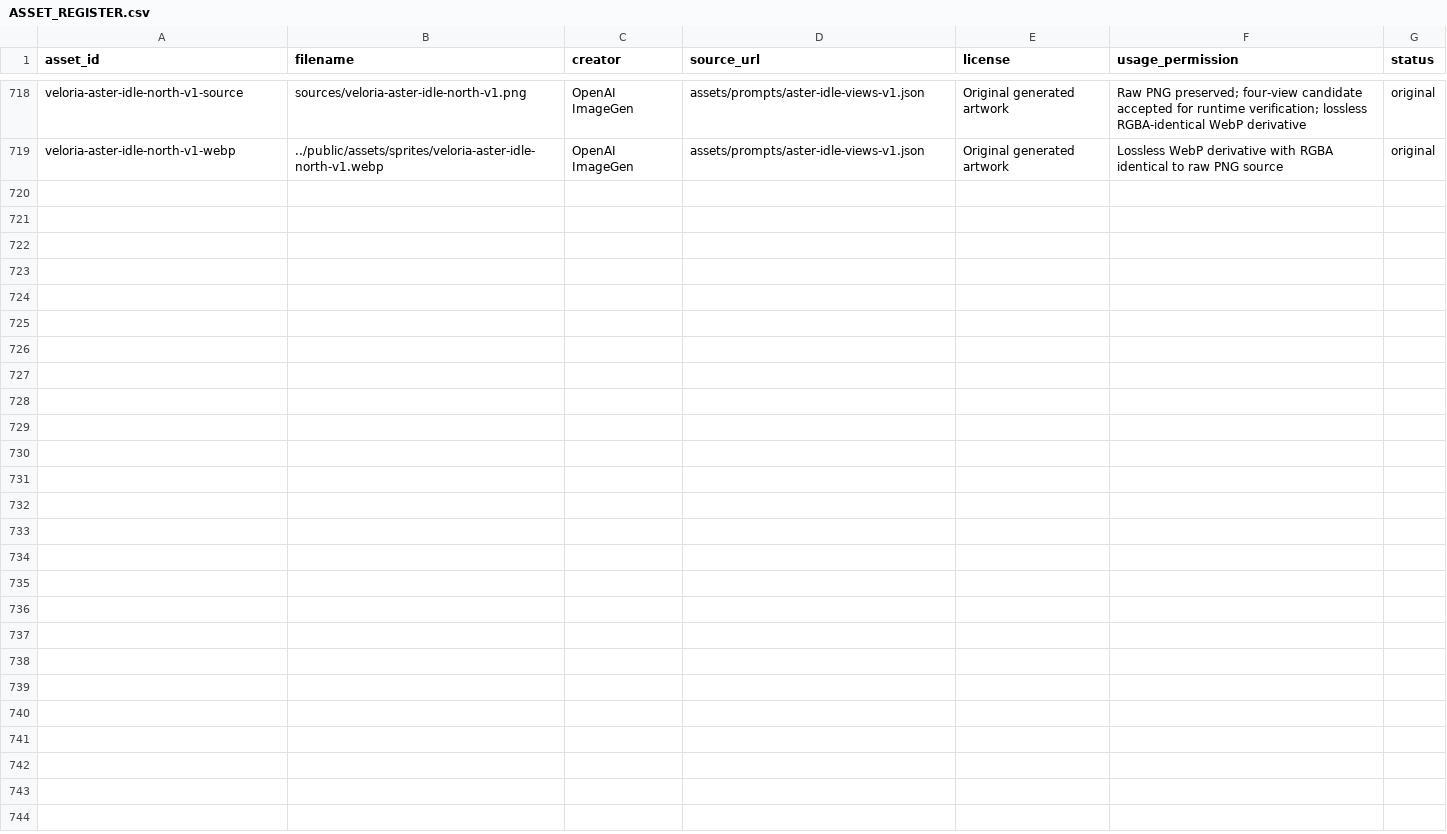
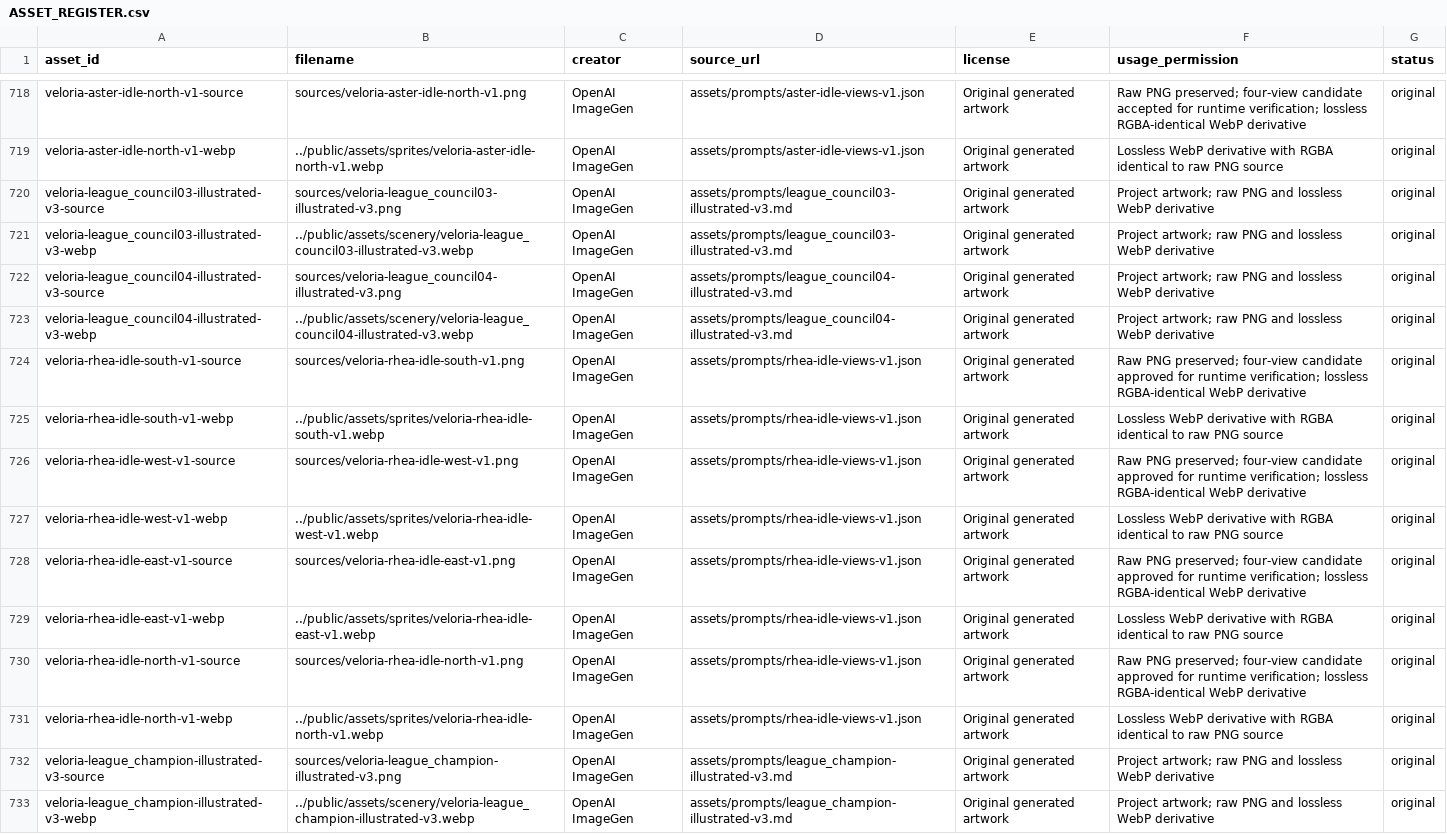
Before and after one commit to Jacoporusso/veloria, a CSV file: assets/ASSET_REGISTER.csv, drawn as a sheet; only a part is shown, gaps mark what is left out.

Commit message:
feat: complete League scenery and add directional Rhea poses

```diff
--- a/assets/ASSET_REGISTER.csv
+++ b/assets/ASSET_REGISTER.csv
@@ -719 +719,15 @@ veloria-aster-idle-north-v1-source,sources/veloria-aster-idle-north-v1.png,OpenA
 veloria-aster-idle-north-v1-webp,../public/assets/sprites/veloria-aster-idle-north-v1.webp,OpenAI ImageGen,assets/prompts/aster-idle-views-v1.json,Original generated artwork,Lossless WebP derivative with RGBA identical to raw PNG source,original
+veloria-league_council03-illustrated-v3-source,sources/veloria-league_council03-illustrated-v3.png,OpenAI ImageGen,assets/prompts/league_council03-illustrated-v3.md,Original generated artwork,Project artwork; raw PNG and lossless WebP derivative,original
+veloria-league_council03-illustrated-v3-webp,../public/assets/scenery/veloria-league_council03-illustrated-v3.webp,OpenAI ImageGen,assets/prompts/league_council03-illustrated-v3.md,Original generated artwork,Project artwork; raw PNG and lossless WebP derivative,original
+veloria-league_council04-illustrated-v3-source,sources/veloria-league_council04-illustrated-v3.png,OpenAI ImageGen,assets/prompts/league_council04-illustrated-v3.md,Original generated artwork,Project artwork; raw PNG and lossless WebP derivative,original
+veloria-league_council04-illustrated-v3-webp,../public/assets/scenery/veloria-league_council04-illustrated-v3.webp,OpenAI ImageGen,assets/prompts/league_council04-illustrated-v3.md,Original generated artwork,Project artwork; raw PNG and lossless WebP derivative,original
+veloria-rhea-idle-south-v1-source,sources/veloria-rhea-idle-south-v1.png,OpenAI ImageGen,assets/prompts/rhea-idle-views-v1.json,Original generated artwork,Raw PNG preserved; four-view candidate approved for runtime verification; lossless RGBA-identical WebP derivative,original
+veloria-rhea-idle-south-v1-webp,../public/assets/sprites/veloria-rhea-idle-south-v1.webp,OpenAI ImageGen,assets/prompts/rhea-idle-views-v1.json,Original generated artwork,Lossless WebP derivative with RGBA identical to raw PNG source,original
+veloria-rhea-idle-west-v1-source,sources/veloria-rhea-idle-west-v1.png,OpenAI ImageGen,assets/prompts/rhea-idle-views-v1.json,Original generated artwork,Raw PNG preserved; four-view candidate approved for runtime verification; lossless RGBA-identical WebP derivative,original
+veloria-rhea-idle-west-v1-webp,../public/assets/sprites/veloria-rhea-idle-west-v1.webp,OpenAI ImageGen,assets/prompts/rhea-idle-views-v1.json,Original generated artwork,Lossless WebP derivative with RGBA identical to raw PNG source,original
+veloria-rhea-idle-east-v1-source,sources/veloria-rhea-idle-east-v1.png,OpenAI ImageGen,assets/prompts/rhea-idle-views-v1.json,Original generated artwork,Raw PNG preserved; four-view candidate approved for runtime verification; lossless RGBA-identical WebP derivative,original
+veloria-rhea-idle-east-v1-webp,../public/assets/sprites/veloria-rhea-idle-east-v1.webp,OpenAI ImageGen,assets/prompts/rhea-idle-views-v1.json,Original generated artwork,Lossless WebP derivative with RGBA identical to raw PNG source,original
+veloria-rhea-idle-north-v1-source,sources/veloria-rhea-idle-north-v1.png,OpenAI ImageGen,assets/prompts/rhea-idle-views-v1.json,Original generated artwork,Raw PNG preserved; four-view candidate approved for runtime verification; lossless RGBA-identical WebP derivative,original
+veloria-rhea-idle-north-v1-webp,../public/assets/sprites/veloria-rhea-idle-north-v1.webp,OpenAI ImageGen,assets/prompts/rhea-idle-views-v1.json,Original generated artwork,Lossless WebP derivative with RGBA identical to raw PNG source,original
+veloria-league_champion-illustrated-v3-source,sources/veloria-league_champion-illustrated-v3.png,OpenAI ImageGen,assets/prompts/league_champion-illustrated-v3.md,Original generated artwork,Project artwork; raw PNG and lossless WebP derivative,original
+veloria-league_champion-illustrated-v3-webp,../public/assets/scenery/veloria-league_champion-illustrated-v3.webp,OpenAI ImageGen,assets/prompts/league_champion-illustrated-v3.md,Original generated artwork,Project artwork; raw PNG and lossless WebP derivative,original
```
Also changed, not shown: 41 other files.
